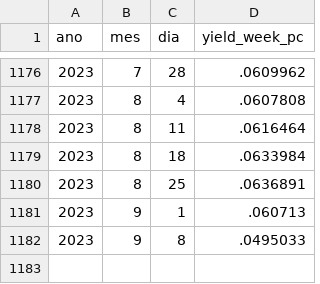
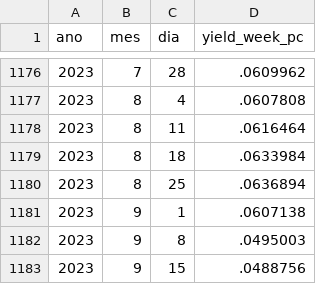
Before and after one commit to nefin/nefin.github.io, a CSV file: resources/Predictability/dividend_yield.csv, drawn as a sheet; only a part is shown, gaps mark what is left out.

```diff
--- a/resources/Predictability/dividend_yield.csv
+++ b/resources/Predictability/dividend_yield.csv
@@ -1179,4 +1179,5 @@ ano,mes,dia,yield_week_pc
 2023,8,18,.0633984
-2023,8,25,.0636891
-2023,9,1,.060713
-2023,9,8,.0495033
+2023,8,25,.0636894
+2023,9,1,.0607138
+2023,9,8,.0495003
+2023,9,15,.0488756
```
Also changed, not shown: resources/Predictability/loan_fees.csv, resources/Predictability/short_interest.csv, 8 other files.
